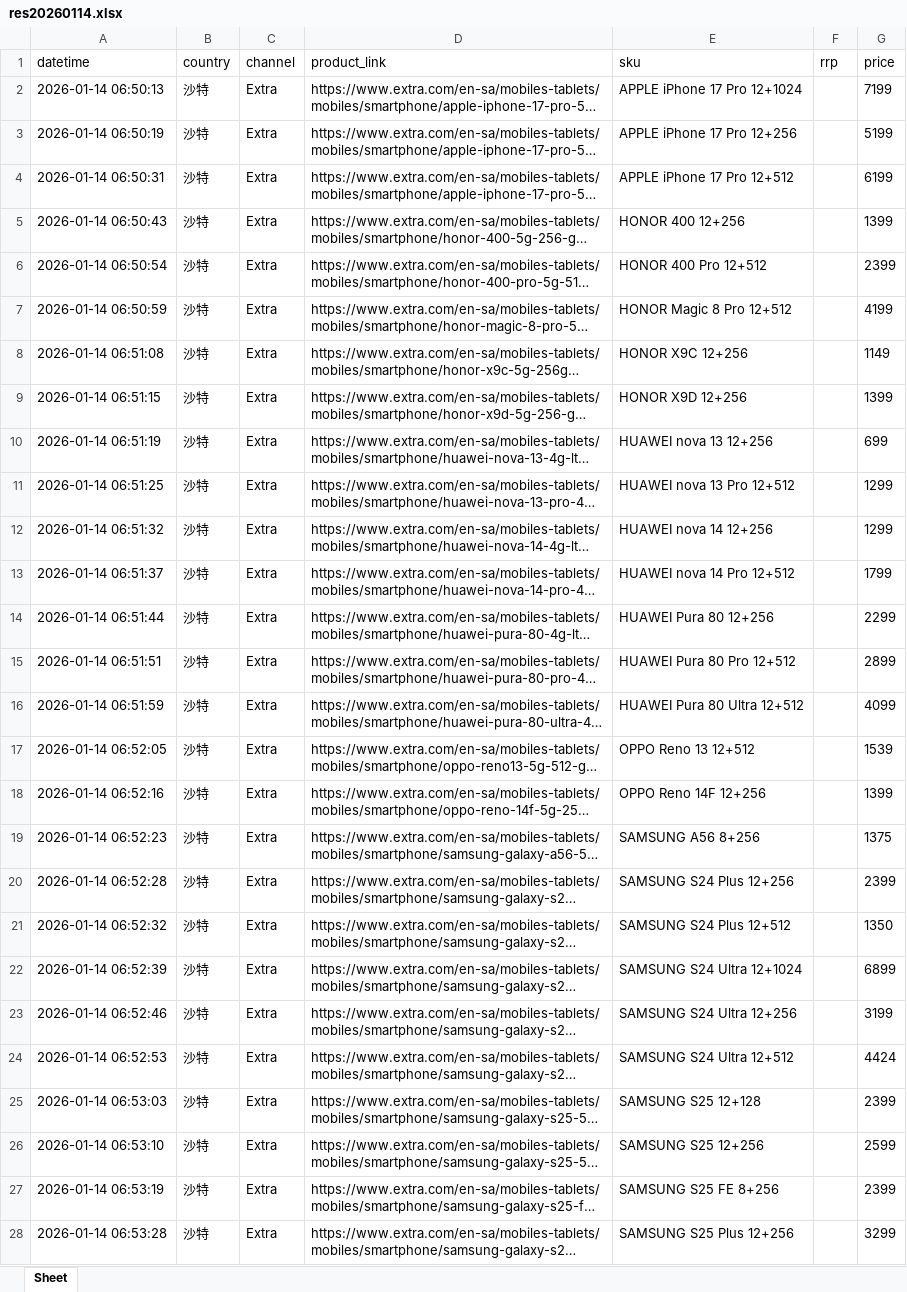
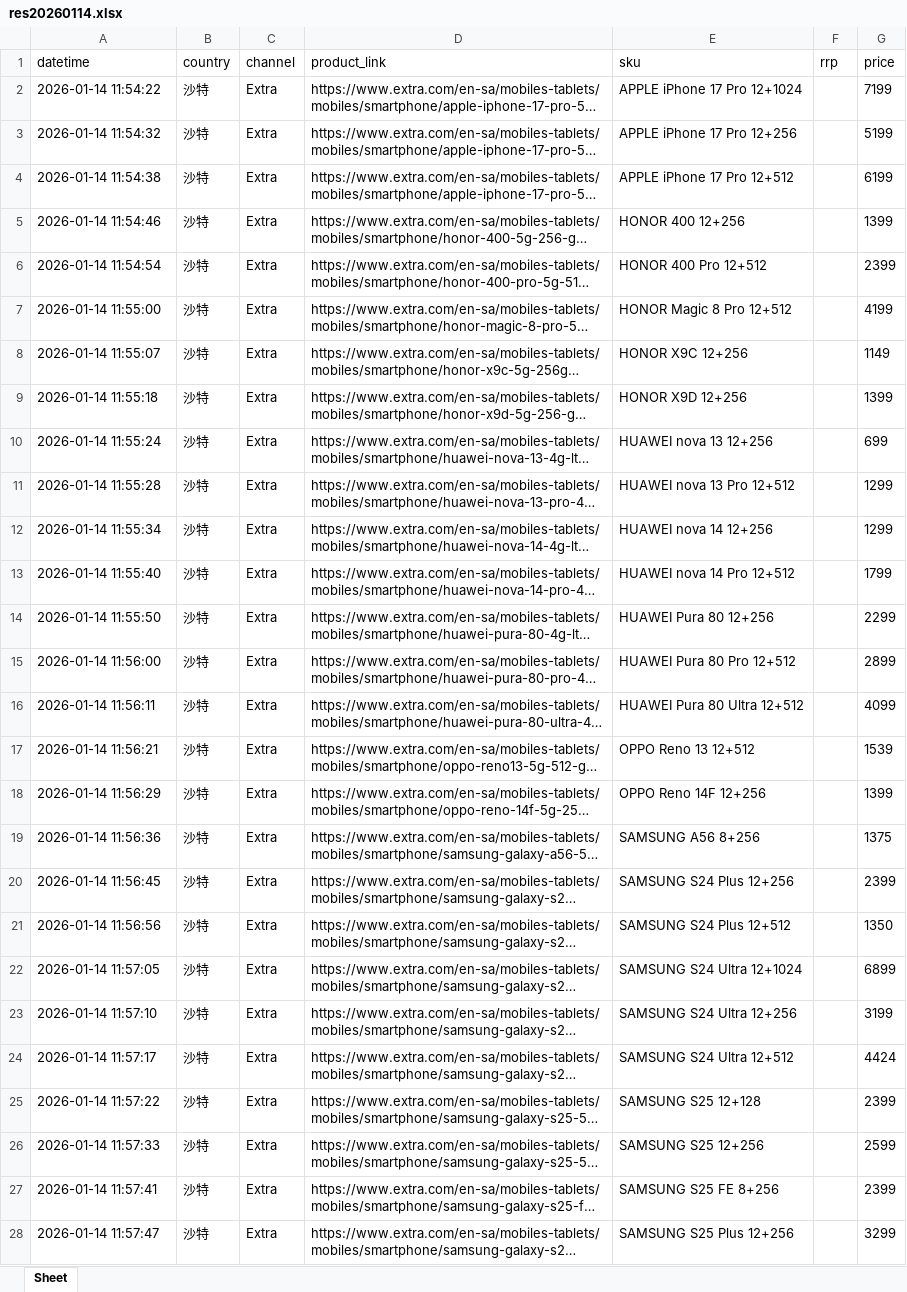
Before and after one commit to seth3838/n8n-res, an Excel workbook: prodinfo/mea/sa/output/res20260114.xlsx, sheet Sheet, drawn as a sheet; only a part is shown; long unchanged cells end in …; values as stored, in another font and other column widths than the file's, no borders; the diff covers the shown part only; the diff names each change by its address in the sheet, - before the commit and + after, or states it on an @@ line.

Commit message:
Update res20260114.xlsx

```diff
--- a/prodinfo/mea/sa/output/res20260114.xlsx (sheet Sheet)
+++ b/prodinfo/mea/sa/output/res20260114.xlsx (sheet Sheet)
-A2 (datetime): 2026-01-14 06:50:13
+A2 (datetime): 2026-01-14 11:54:22
-A3 (datetime): 2026-01-14 06:50:19
+A3 (datetime): 2026-01-14 11:54:32
-A4 (datetime): 2026-01-14 06:50:31
+A4 (datetime): 2026-01-14 11:54:38
-A5 (datetime): 2026-01-14 06:50:43
+A5 (datetime): 2026-01-14 11:54:46
-A6 (datetime): 2026-01-14 06:50:54
+A6 (datetime): 2026-01-14 11:54:54
-A7 (datetime): 2026-01-14 06:50:59
+A7 (datetime): 2026-01-14 11:55:00
-A8 (datetime): 2026-01-14 06:51:08
+A8 (datetime): 2026-01-14 11:55:07
-A9 (datetime): 2026-01-14 06:51:15
+A9 (datetime): 2026-01-14 11:55:18
-A10 (datetime): 2026-01-14 06:51:19
+A10 (datetime): 2026-01-14 11:55:24
-A11 (datetime): 2026-01-14 06:51:25
+A11 (datetime): 2026-01-14 11:55:28
-A12 (datetime): 2026-01-14 06:51:32
+A12 (datetime): 2026-01-14 11:55:34
-A13 (datetime): 2026-01-14 06:51:37
+A13 (datetime): 2026-01-14 11:55:40
-A14 (datetime): 2026-01-14 06:51:44
+A14 (datetime): 2026-01-14 11:55:50
-A15 (datetime): 2026-01-14 06:51:51
+A15 (datetime): 2026-01-14 11:56:00
-A16 (datetime): 2026-01-14 06:51:59
+A16 (datetime): 2026-01-14 11:56:11
-A17 (datetime): 2026-01-14 06:52:05
+A17 (datetime): 2026-01-14 11:56:21
-A18 (datetime): 2026-01-14 06:52:16
+A18 (datetime): 2026-01-14 11:56:29
-A19 (datetime): 2026-01-14 06:52:23
+A19 (datetime): 2026-01-14 11:56:36
-A20 (datetime): 2026-01-14 06:52:28
+A20 (datetime): 2026-01-14 11:56:45
-A21 (datetime): 2026-01-14 06:52:32
+A21 (datetime): 2026-01-14 11:56:56
-A22 (datetime): 2026-01-14 06:52:39
+A22 (datetime): 2026-01-14 11:57:05
-A23 (datetime): 2026-01-14 06:52:46
+A23 (datetime): 2026-01-14 11:57:10
-A24 (datetime): 2026-01-14 06:52:53
+A24 (datetime): 2026-01-14 11:57:17
-A25 (datetime): 2026-01-14 06:53:03
+A25 (datetime): 2026-01-14 11:57:22
-A26 (datetime): 2026-01-14 06:53:10
+A26 (datetime): 2026-01-14 11:57:33
-A27 (datetime): 2026-01-14 06:53:19
+A27 (datetime): 2026-01-14 11:57:41
-A28 (datetime): 2026-01-14 06:53:28
+A28 (datetime): 2026-01-14 11:57:47
```
Also changed, not shown: 22 edited cells elsewhere in this sheet.
